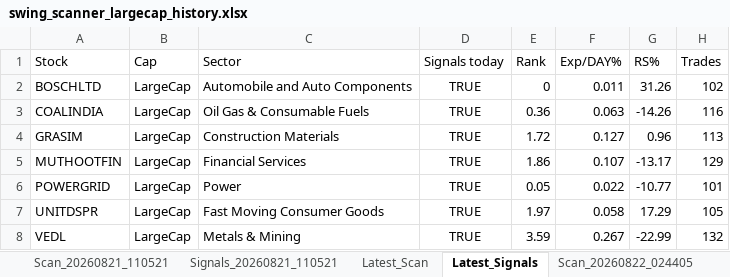
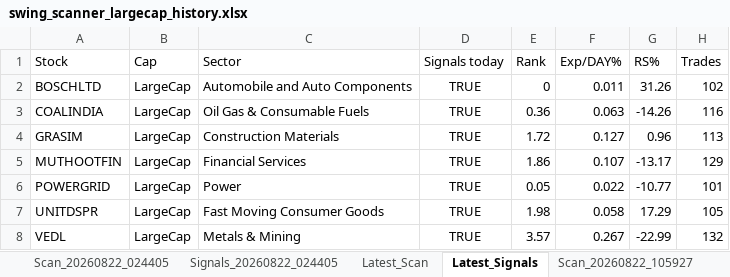
Before and after one commit to PavanSaiNekkala/Swing_Scanner_Latest, an Excel workbook: downloads/history/swing_scanner_largecap_history.xlsx, sheet Latest_Signals, drawn as a sheet; only a part is shown; values as stored, in another font and other column widths than the file's, no borders; the diff names each change by its address in the sheet, - before the commit and + after, or states it on an @@ line.

```diff
--- a/downloads/history/swing_scanner_largecap_history.xlsx (sheet Latest_Signals)
+++ b/downloads/history/swing_scanner_largecap_history.xlsx (sheet Latest_Signals)
+sheet tab: Scan_20260822_105927
@@ sheet tab order changed: Scan_20260822_024405 | Signals_20260822_024405 | Latest_Scan | Latest_Signals | Scan_20260822_105927 @@
-E7 (Rank): 1.97
+E7 (Rank): 1.98
-E8 (Rank): 3.59
+E8 (Rank): 3.57
```
Also changed, not shown: sheet Latest_Scan, other sheet tabs.
